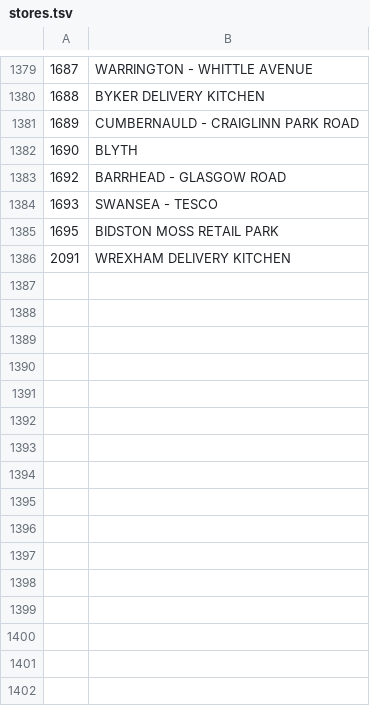
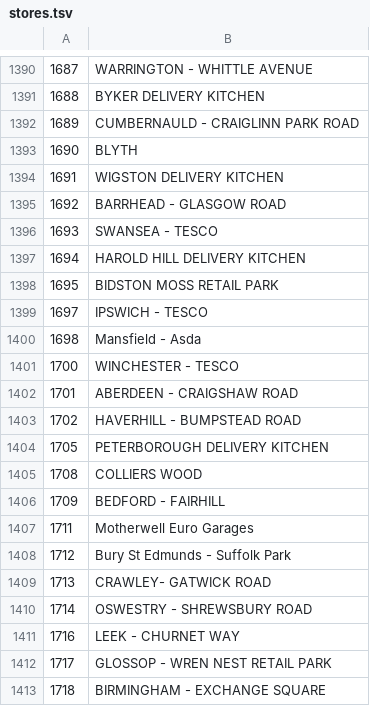
Before and after one commit to sapphire-bt/mcdonalds-uk-survey-codes, a TSV file: assets/stores.tsv, drawn as a sheet; only a part is shown, gaps mark what is left out; the shorter side is filled out with more unchanged rows; the diff covers the shown part only; the diff names each change by its address in the sheet, - before the commit and + after, or states it on an @@ line.

Commit message:
Update stores

```diff
--- a/assets/stores.tsv
+++ b/assets/stores.tsv
+row 1394: 1691 | WIGSTON DELIVERY KITCHEN
+row 1397: 1694 | HAROLD HILL DELIVERY KITCHEN
+row 1399: 1697 | IPSWICH - TESCO
+row 1400: 1698 | Mansfield - Asda
+row 1401: 1700 | WINCHESTER - TESCO
+row 1402: 1701 | ABERDEEN - CRAIGSHAW ROAD
+row 1403: 1702 | HAVERHILL - BUMPSTEAD ROAD
+row 1404: 1705 | PETERBOROUGH DELIVERY KITCHEN
+row 1405: 1708 | COLLIERS WOOD
+row 1406: 1709 | BEDFORD - FAIRHILL
+row 1407: 1711 | Motherwell Euro Garages
+row 1408: 1712 | Bury St Edmunds - Suffolk Park
+row 1409: 1713 | CRAWLEY- GATWICK ROAD
+row 1410: 1714 | OSWESTRY - SHREWSBURY ROAD
+row 1411: 1716 | LEEK - CHURNET WAY
+row 1412: 1717 | GLOSSOP - WREN NEST RETAIL PARK
+row 1413: 1718 | BIRMINGHAM - EXCHANGE SQUARE
```
Also changed, not shown: 48 added rows and 4 edited cells elsewhere in this file.
